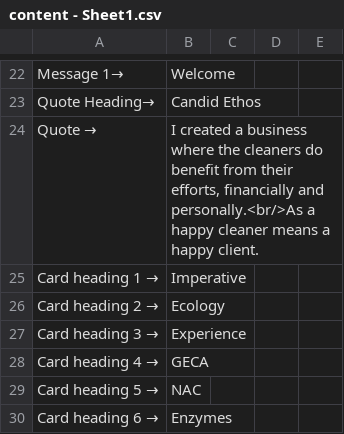
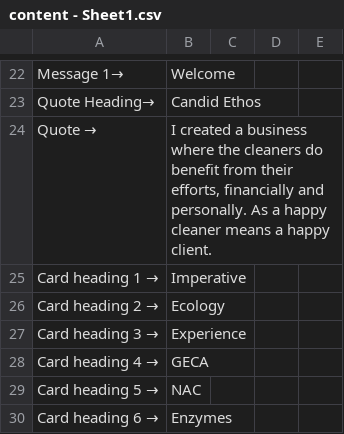
Before and after one commit to sunnysunny77/reactnodecandr, a CSV file: content - Sheet1.csv, drawn as a sheet; only a part is shown, gaps mark what is left out.

Commit message:
Update content - Sheet1.csv

```diff
--- a/content - Sheet1.csv
+++ b/content - Sheet1.csv
@@ -53,3 +53,3 @@ Message 1→,Welcome,,,
 Quote Heading→,Candid Ethos,,,
-Quote →,"I created a business where the cleaners do benefit from their efforts, financially and personally.<br/>As a happy cleaner means a happy client.",,,
+Quote →,"I created a business where the cleaners do benefit from their efforts, financially and personally. As a happy cleaner means a happy client.",,,
 Card heading 1 →,Imperative,,,
```
